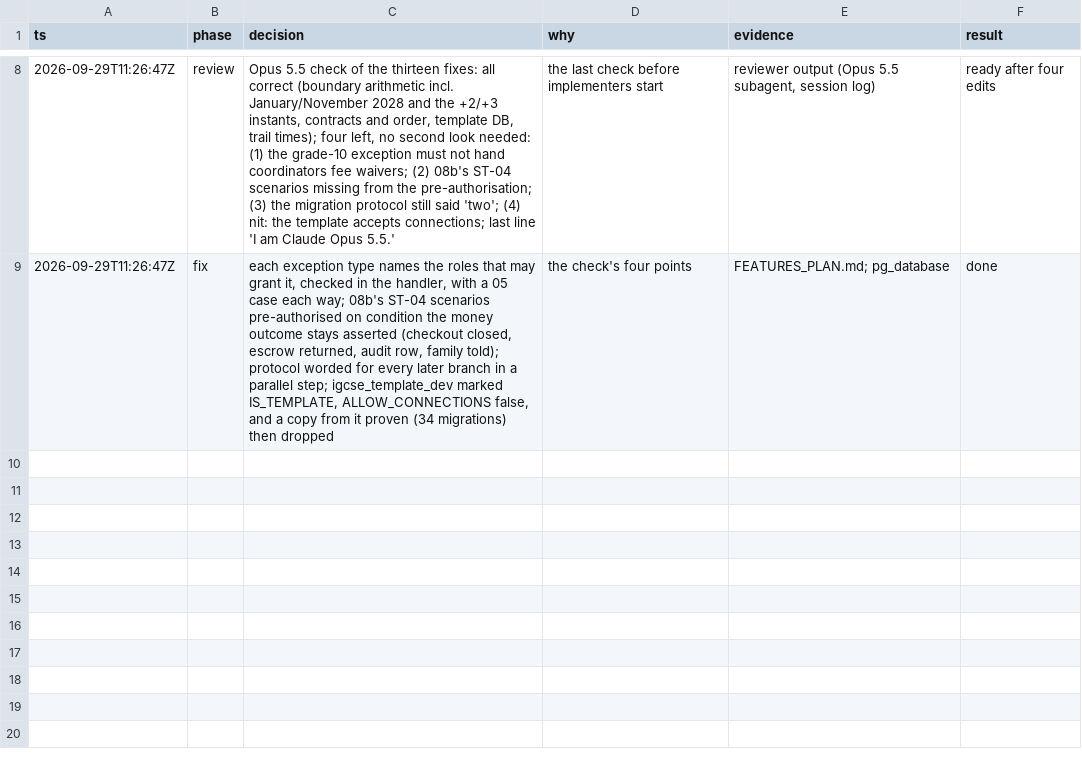
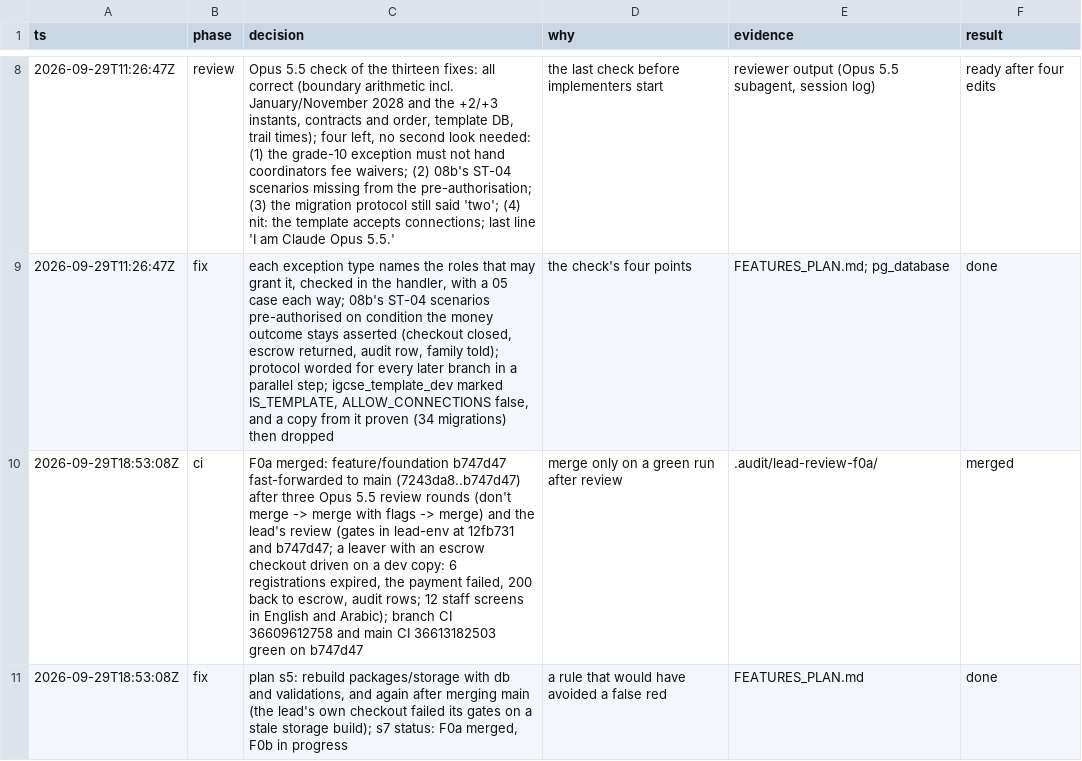
Before and after one commit to MohamedElnaggar1223/subject-reservation-system, a TSV file: .audit/features-plan.tsv, drawn as a sheet; only a part is shown, gaps mark what is left out; the diff names each change by its address in the sheet, - before the commit and + after, or states it on an @@ line.

```diff
--- a/.audit/features-plan.tsv
+++ b/.audit/features-plan.tsv
+row 10: 2026-09-29T18:53:08Z | ci | F0a merged: feature/foundation b747d47 fast-forwarded to main (7243da8..b747d47) after three Opus 5.5 review rounds (don't merge -> merge with flags -> merge) and the lead's review (gates in lead-env at 12fb731 and b747d47; a leaver with an escrow checkout driven on a dev copy: 6 registrations expired, the payment failed, 200 back to escrow, audit rows; 12 staff screens in English and Arabic); branch CI 36609612758 and main CI 36613182503 green on b747d47 | merge only on a green run after review | .audit/lead-review-f0a/ | merged
+row 11: 2026-09-29T18:53:08Z | fix | plan s5: rebuild packages/storage with db and validations, and again after merging main (the lead's own checkout failed its gates on a stale storage build); s7 status: F0a merged, F0b in progress | a rule that would have avoided a false red | FEATURES_PLAN.md | done
```
Also changed, not shown: .audit/state-audit.tsv, 4 other files.
